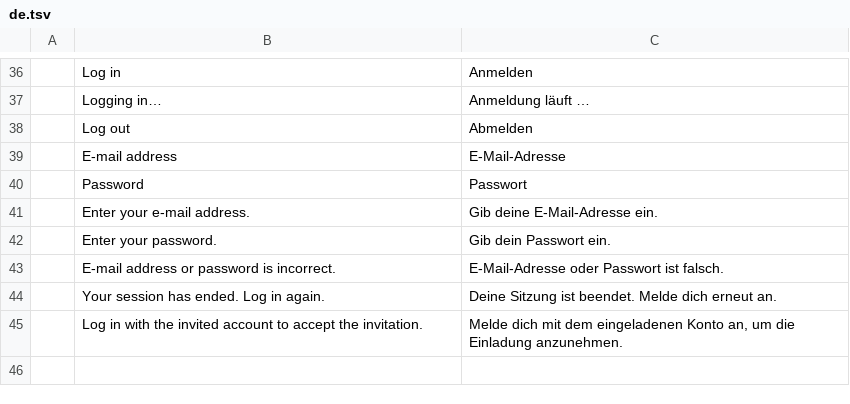
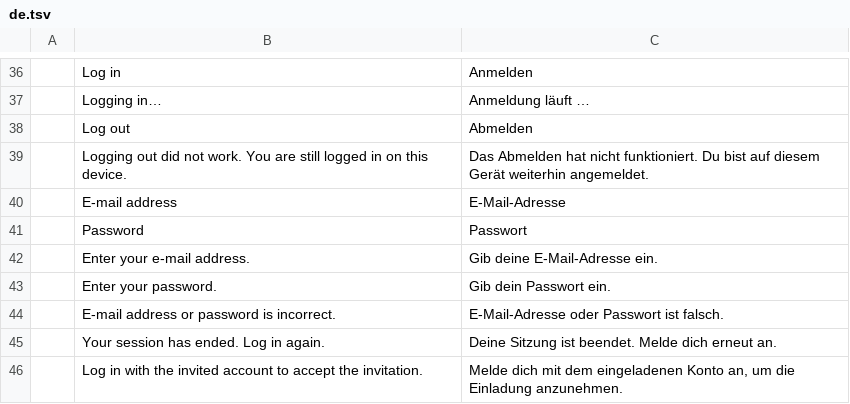
Before and after one commit to Skyfuller1303/craftcloud, a TSV file: apps/craftcloud-admin/src/locales/de.tsv, drawn as a sheet; only a part is shown, gaps mark what is left out; the shorter side is filled out with more unchanged rows.

```diff
--- a/apps/craftcloud-admin/src/locales/de.tsv
+++ b/apps/craftcloud-admin/src/locales/de.tsv
@@ -38,2 +38,3 @@
 	Log out	Abmelden
+	Logging out did not work. You are still logged in on this device.	Das Abmelden hat nicht funktioniert. Du bist auf diesem Gerät weiterhin angemeldet.
 	E-mail address	E-Mail-Adresse
```
Also changed, not shown: apps/craftcloud-admin/src/locales/en.tsv, 32 other files.
